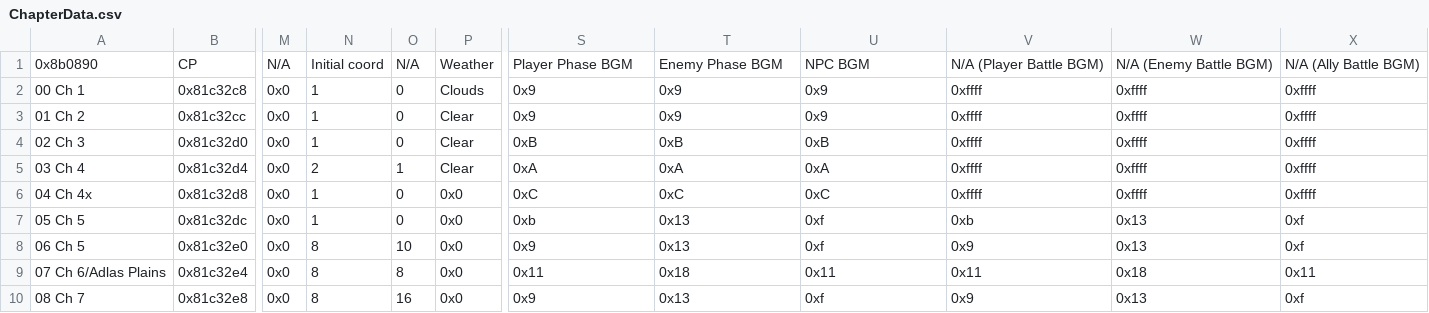
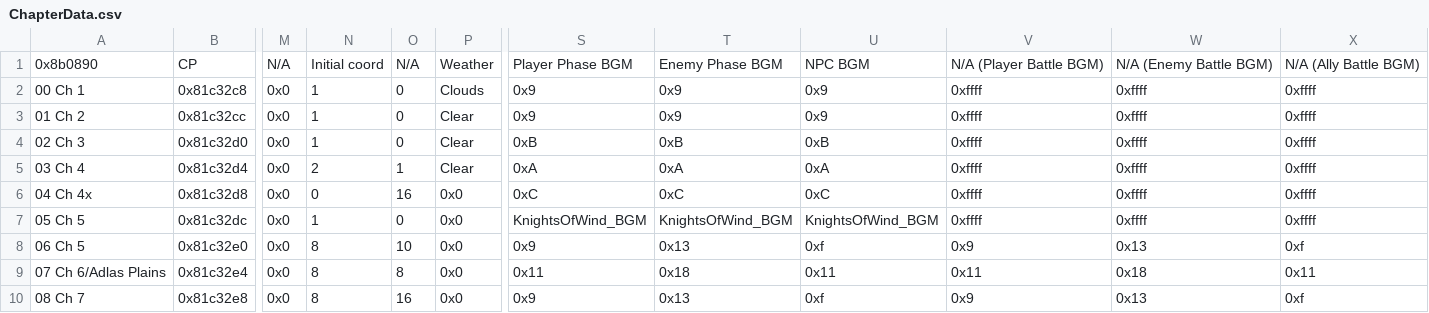
Before and after one commit to masterofcontroversy/Ozmas_Prophecy, a CSV file: Tables/NightmareModules/ChapterData/ChapterData.csv, drawn as a sheet; only a part is shown, gaps mark what is left out; the diff names each change by its address in the sheet, - before the commit and + after, or states it on an @@ line.

Commit message:
Finish chapter 4x for now

```diff
--- a/Tables/NightmareModules/ChapterData/ChapterData.csv
+++ b/Tables/NightmareModules/ChapterData/ChapterData.csv
-N6: 1
+N6: 0
-O6: 0
+O6: 16
-S7: 0xb
+S7: KnightsOfWind_BGM
-T7: 0x13
+T7: KnightsOfWind_BGM
-U7: 0xf
+U7: KnightsOfWind_BGM
-V7: 0xb
+V7: 0xffff
-W7: 0x13
+W7: 0xffff
-X7: 0xf
+X7: 0xffff
```
Also changed, not shown: 14 other files.
